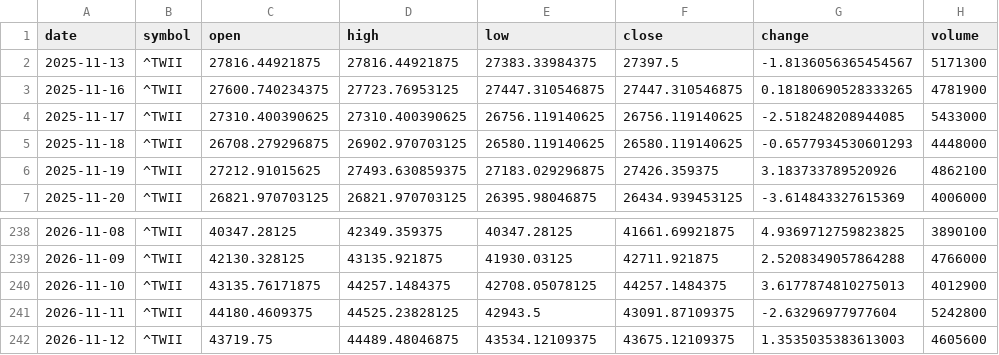
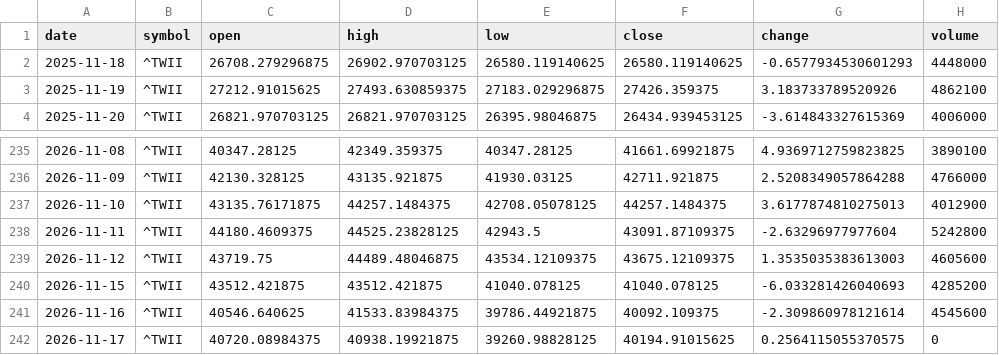
Before and after one commit to timhun/daily-podcast-stk, a CSV file: data/market/daily_TWII.csv, drawn as a sheet; only a part is shown, gaps mark what is left out; removed rows and columns are numbered as before the commit, all else as after; the diff names each change by its address in the sheet, - before the commit and + after, or states it on an @@ line.

```diff
--- a/data/market/daily_TWII.csv
+++ b/data/market/daily_TWII.csv
-row 2: 2025-11-13 | ^TWII | 27816.44921875 | 27816.44921875 | 27383.33984375 | 27397.5 | -1.8136056365454567 | 5171300
-row 3: 2025-11-16 | ^TWII | 27600.740234375 | 27723.76953125 | 27447.310546875 | 27447.310546875 | 0.18180690528333265 | 4781900
-row 4: 2025-11-17 | ^TWII | 27310.400390625 | 27310.400390625 | 26756.119140625 | 26756.119140625 | -2.518248208944085 | 5433000
+row 240: 2026-11-15 | ^TWII | 43512.421875 | 43512.421875 | 41040.078125 | 41040.078125 | -6.033281426040693 | 4285200
+row 241: 2026-11-16 | ^TWII | 40546.640625 | 41533.83984375 | 39786.44921875 | 40092.109375 | -2.309860978121614 | 4545600
+row 242: 2026-11-17 | ^TWII | 40720.08984375 | 40938.19921875 | 39260.98828125 | 40194.91015625 | 0.2564115055370575 | 0
```
Also changed, not shown: data/market/daily_0050_TW.csv, data/market/daily_2330_TW.csv, 10 other files.
